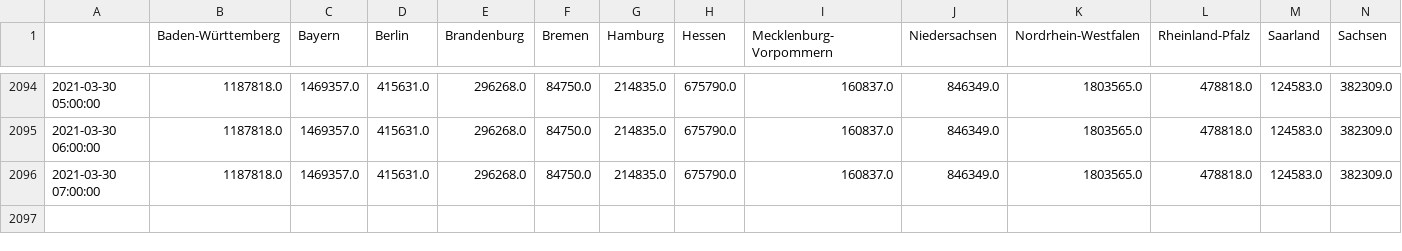
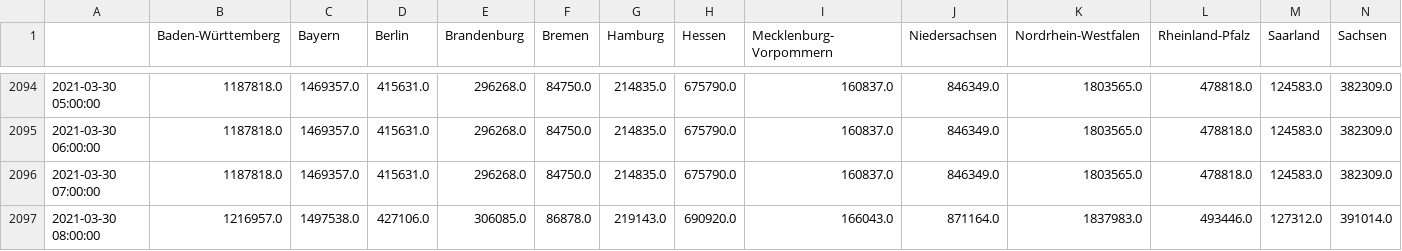
Before and after one commit to henrythier/vax_stats, a CSV file: data/all_time.csv, drawn as a sheet; only a part is shown, gaps mark what is left out; rows hold the shown columns only; the diff names each change by its address in the sheet, - before the commit and + after, or states it on an @@ line.

Commit message:
updated data

```diff
--- a/data/all_time.csv
+++ b/data/all_time.csv
+row 2097: 2021-03-30 08:00:00 | 1216957.0 | 1497538.0 | 427106.0 | 306085.0 | 86878.0 | 219143.0 | 690920.0 | 166043.0 | 871164.0 | 1837983.0 | 493446.0 | 127312.0 | 391014.0
```
